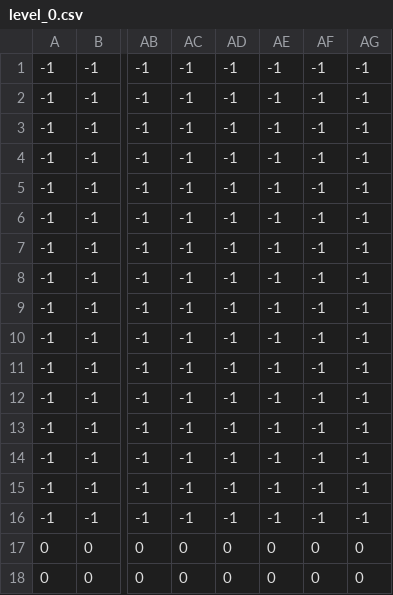
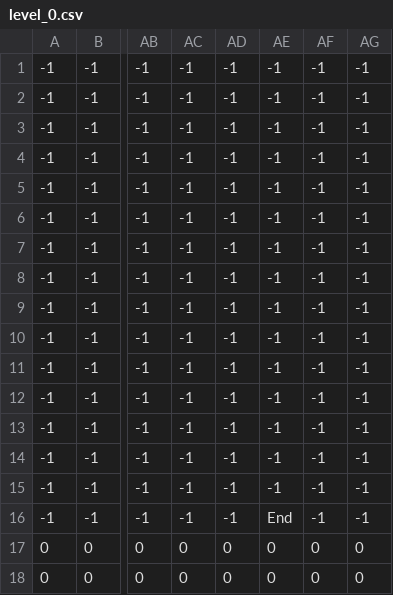
Before and after one commit to haydenwelton/cs470bot, a CSV file: level_0.csv, drawn as a sheet; only a part is shown, gaps mark what is left out; the diff names each change by its address in the sheet, - before the commit and + after, or states it on an @@ line.

```diff
--- a/level_0.csv
+++ b/level_0.csv
-AE16: -1
+AE16: End
```
Also changed, not shown: level_1.csv, 1 other file.
